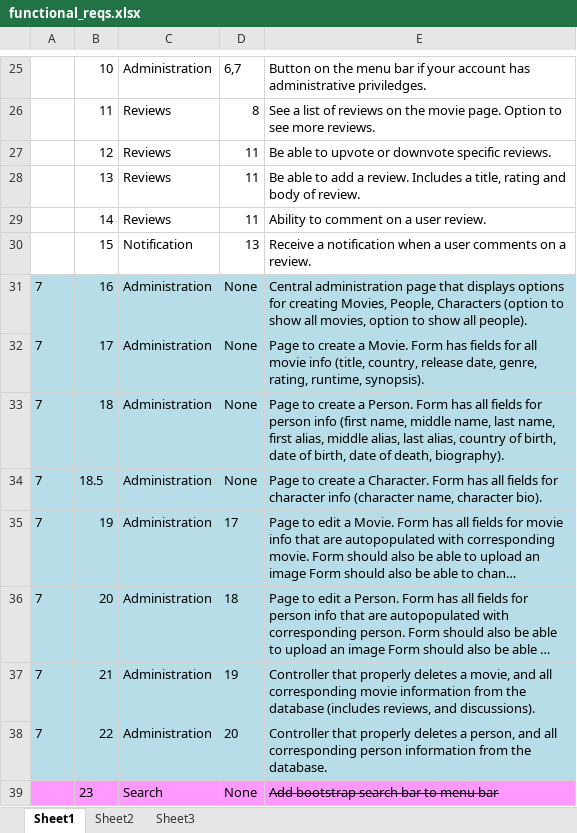
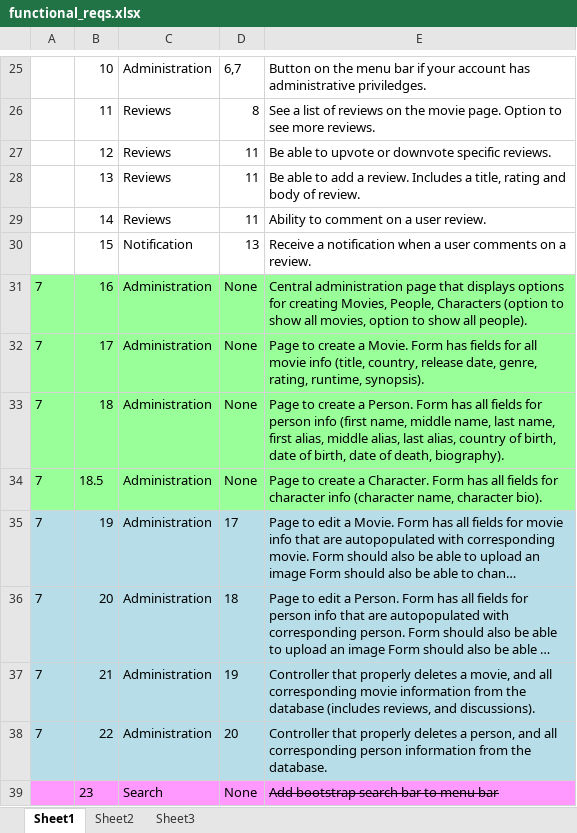
Before and after one commit to jlug331221/MovieDbPublic, an Excel workbook: functional_reqs.xlsx, sheet Sheet1, drawn as a sheet; only a part is shown, gaps mark what is left out; long unchanged cells end in …; values as stored, in another font and other column widths than the file's, no borders; the diff names each change by its address in the sheet, - before the commit and + after, or states it on an @@ line.

Commit message:
Started testing the admin controller and updated functional requirements once again. I am having a problem with my views and testing. In order to get my test to pass successfully, I have to comment out the errors portion of my blade views. I left them commented out for now (can be seen in the commit) but I need to find a solution for this. I have been on google but haven't been able to find a working solution. I will continue writing the rest of my tests throughout the weekend.

```diff
--- a/functional_reqs.xlsx (sheet Sheet1)
+++ b/functional_reqs.xlsx (sheet Sheet1)
-A31:E34 fill: #B7DEE8
+A31:E34 fill: #99FF99
```
Also changed, not shown: 5 other files.
